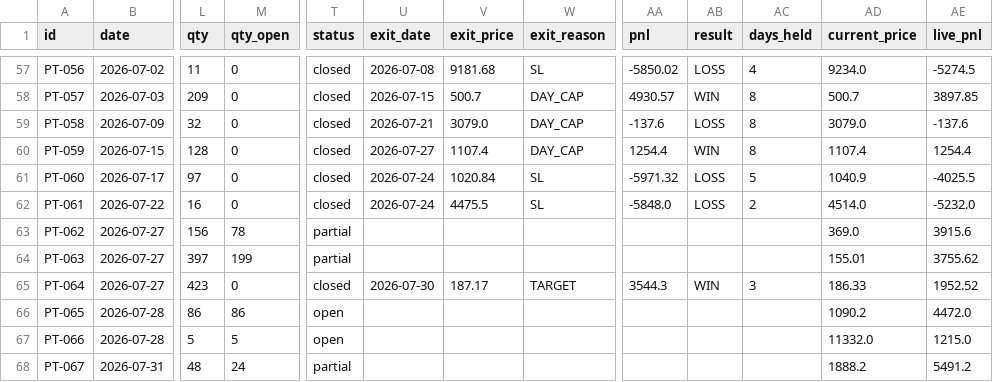
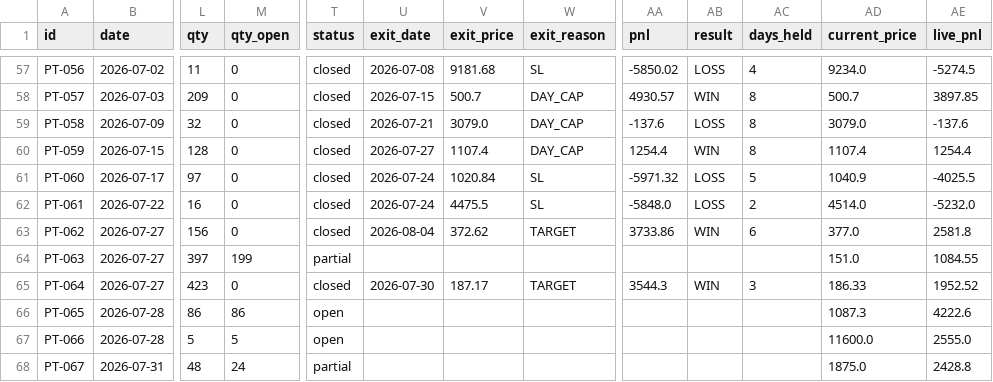
Before and after one commit to saisravanpalvaye/trading-bot-v2, a CSV file: paper_trades.csv, drawn as a sheet; only a part is shown, gaps mark what is left out; the diff names each change by its address in the sheet, - before the commit and + after, or states it on an @@ line.

```diff
--- a/paper_trades.csv
+++ b/paper_trades.csv
-M63 (qty_open): 78
+M63 (qty_open): 0
-T63 (status): partial
+T63 (status): closed
-U63 (exit_date): (empty)
+U63 (exit_date): 2026-08-04
-V63 (exit_price): (empty)
+V63 (exit_price): 372.62
-W63 (exit_reason): (empty)
+W63 (exit_reason): TARGET
-AA63 (pnl): (empty)
+AA63 (pnl): 3733.86
-AB63 (result): (empty)
+AB63 (result): WIN
-AC63 (days_held): (empty)
+AC63 (days_held): 6
-AD63 (current_price): 369.0
+AD63 (current_price): 377.0
-AE63 (live_pnl): 3915.6
+AE63 (live_pnl): 2581.8
-AD64 (current_price): 155.01
+AD64 (current_price): 151.0
-AE64 (live_pnl): 3755.62
+AE64 (live_pnl): 1084.55
-AD66 (current_price): 1090.2
+AD66 (current_price): 1087.3
-AE66 (live_pnl): 4472.0
+AE66 (live_pnl): 4222.6
-AD67 (current_price): 11332.0
+AD67 (current_price): 11600.0
-AE67 (live_pnl): 1215.0
+AE67 (live_pnl): 2555.0
-AD68 (current_price): 1888.2
+AD68 (current_price): 1875.0
-AE68 (live_pnl): 5491.2
+AE68 (live_pnl): 2428.8
```
Also changed, not shown: trade_log.csv.
